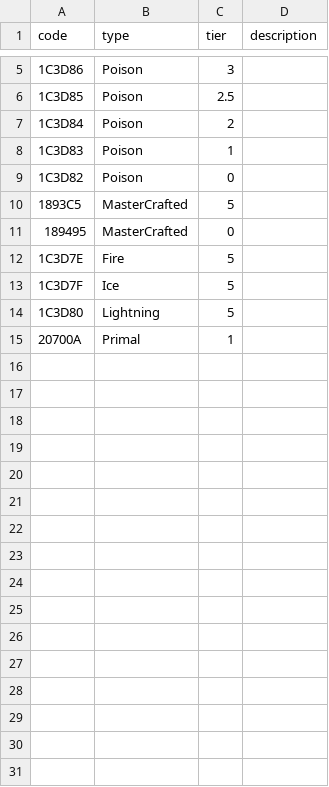
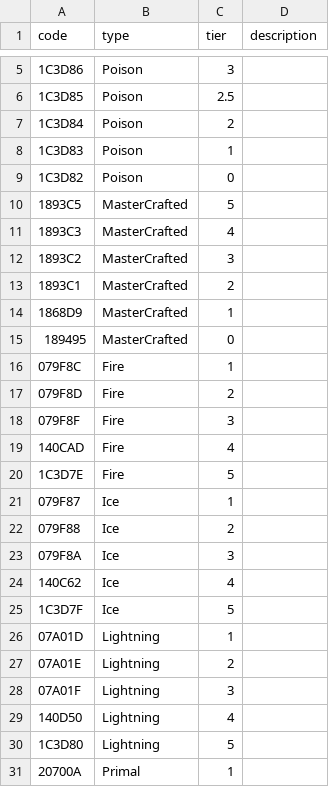
Before and after one commit to mburbea/koar-item-editor, a CSV file: KoAR.SaveEditor/CoreEffects.csv, drawn as a sheet; only a part is shown, gaps mark what is left out; the diff covers the shown part only.

Commit message:
Added more effects

```diff
--- a/KoAR.SaveEditor/CoreEffects.csv
+++ b/KoAR.SaveEditor/CoreEffects.csv
@@ -10,5 +10,21 @@ code,type,tier,description
 1893C5,MasterCrafted,5,
+1893C3,MasterCrafted,4,
+1893C2,MasterCrafted,3,
+1893C1,MasterCrafted,2,
+1868D9,MasterCrafted,1,
 189495,MasterCrafted,0,
+079F8C,Fire,1,
+079F8D,Fire,2,
+079F8F,Fire,3,
+140CAD,Fire,4,
 1C3D7E,Fire,5,
+079F87,Ice,1,
+079F88,Ice,2,
+079F8A,Ice,3,
+140C62,Ice,4,
 1C3D7F,Ice,5,
+07A01D,Lightning,1,
+07A01E,Lightning,2,
+07A01F,Lightning,3,
+140D50,Lightning,4,
 1C3D80,Lightning,5,
```
Also changed, not shown: 17 added rows elsewhere in this file, 1 other file.
